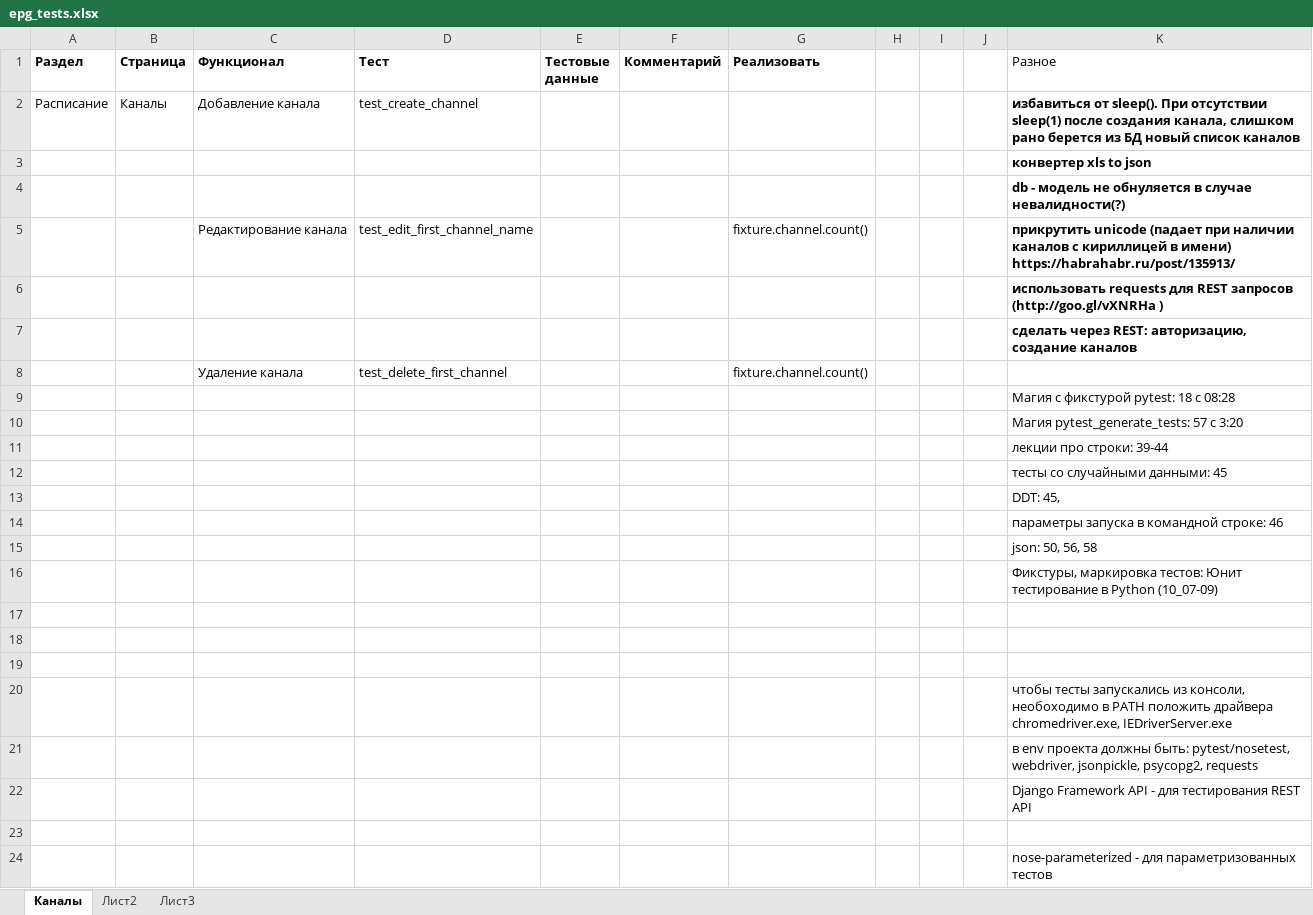
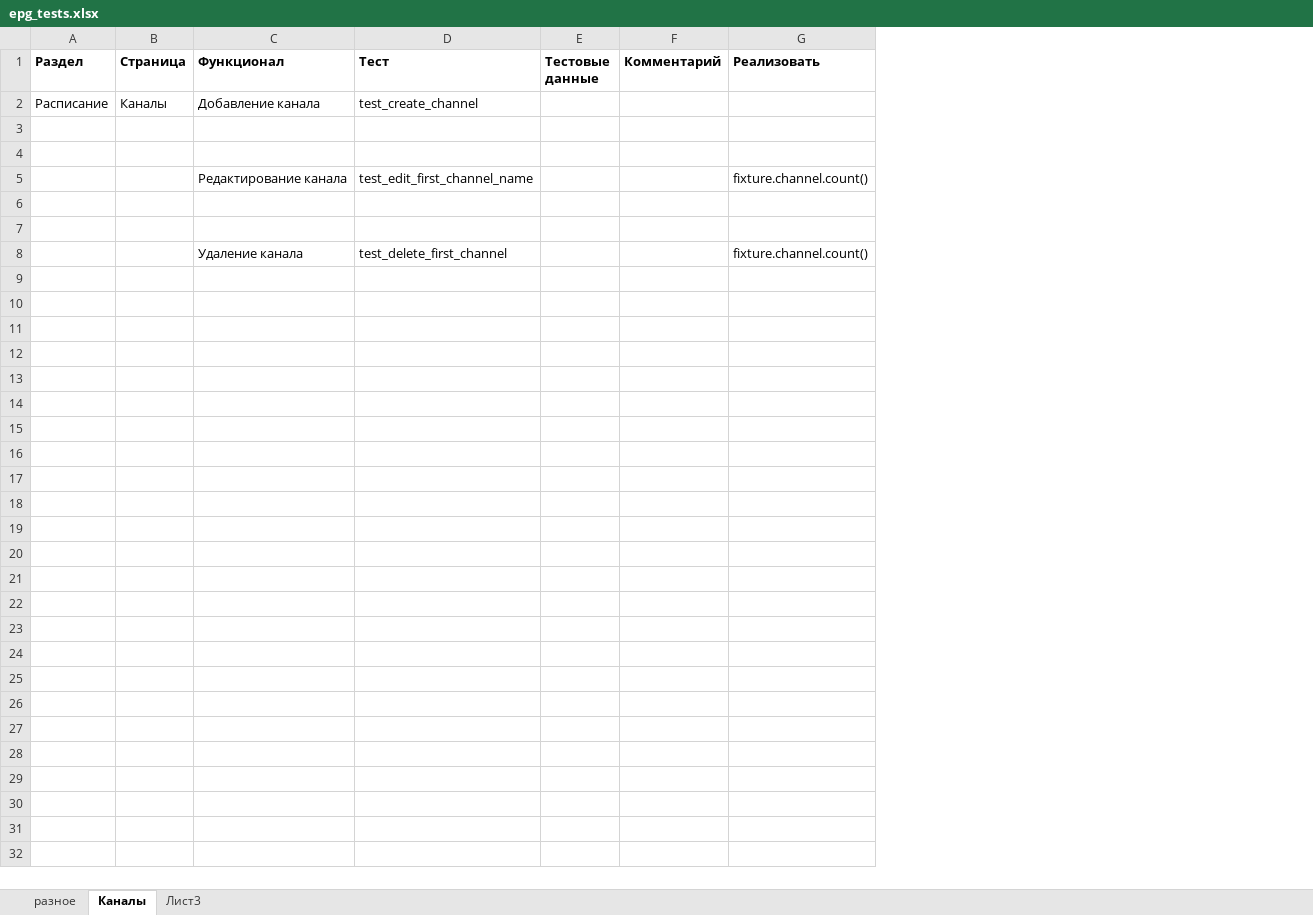
Before and after one commit to alazanman/py_epg_tests, an Excel workbook: epg_tests.xlsx, sheet Каналы, drawn as a sheet; values as stored, in another font and other column widths than the file's, no borders; the diff names each change by its address in the sheet, - before the commit and + after, or states it on an @@ line.

```diff
--- a/epg_tests.xlsx (sheet Каналы)
+++ b/epg_tests.xlsx (sheet Каналы)
-sheet tab: Лист2
+sheet tab: разное
@@ sheet tab order changed: разное | Каналы | Лист3 @@
-column H, empty
-column I, empty
-column J, empty
-column K (Разное), rows 2-7: избавиться от sleep(). При отсутствии sleep(1) после создания канала, слишком рано берется из БД новый список каналов | конвертер xls to json | db - модель не обнуляется в случае невалидности(?) | прикрутить unicode (падает при наличии каналов с кириллицей в имени) https://habrahabr.ru/post/135913/ | использовать requests для REST запросов (http://goo.gl/vXNRHa ) | сделать через REST: авторизацию, создание каналов
-row 9:  |  |  |  |  |  |  |  |  |  | Магия с фикстурой pytest: 18 с 08:28
-row 10:  |  |  |  |  |  |  |  |  |  | Магия pytest_generate_tests: 57 с 3:20
-row 11:  |  |  |  |  |  |  |  |  |  | лекции про строки: 39-44
-row 12:  |  |  |  |  |  |  |  |  |  | тесты со случайными данными: 45
-row 13:  |  |  |  |  |  |  |  |  |  | DDT: 45,
-row 14:  |  |  |  |  |  |  |  |  |  | параметры запуска в командной строке: 46
-row 15:  |  |  |  |  |  |  |  |  |  | json: 50, 56, 58
-row 16:  |  |  |  |  |  |  |  |  |  | Фикстуры, маркировка тестов: Юнит тестирование в Python (10_07-09)
-row 17: (empty)
-row 18: (empty)
-row 19: (empty)
-row 20:  |  |  |  |  |  |  |  |  |  | чтобы тесты запускались из консоли, необоходимо в PATH положить драйвера chromedriver.exe, IEDriverServer.exe
-row 21:  |  |  |  |  |  |  |  |  |  | в env проекта должны быть: pytest/nosetest, webdriver, jsonpickle, psycopg2, requests
-row 22:  |  |  |  |  |  |  |  |  |  | Django Framework API - для тестирования REST API
-row 23: (empty)
-row 24:  |  |  |  |  |  |  |  |  |  | nose-parameterized - для параметризованных тестов
```
Also changed, not shown: sheet разное, 7 other files.
